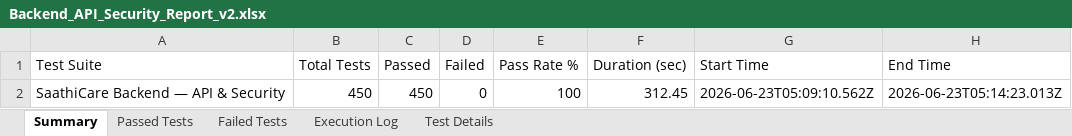
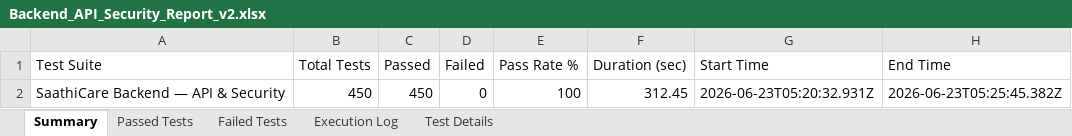
Before and after one commit to sanjeevmenon27/SAATHI, an Excel workbook: Final_Test_Reports/Backend_API_Security_Report_v2.xlsx, sheet Summary, drawn as a sheet; values as stored, in another font and other column widths than the file's, no borders; the diff names each change by its address in the sheet, - before the commit and + after, or states it on an @@ line.

```diff
--- a/Final_Test_Reports/Backend_API_Security_Report_v2.xlsx (sheet Summary)
+++ b/Final_Test_Reports/Backend_API_Security_Report_v2.xlsx (sheet Summary)
-G2 (Start Time): 2026-06-23T05:09:10.562Z
+G2 (Start Time): 2026-06-23T05:20:32.931Z
-H2 (End Time): 2026-06-23T05:14:23.013Z
+H2 (End Time): 2026-06-23T05:25:45.382Z
```
Also changed, not shown: sheet Execution Log, sheet Passed Tests, Final_Test_Reports/Frontend_E2E_Test_Report_v2.xlsx, Final_Test_Reports/Load_Testing_Report_v2.xlsx, 2 other files.
